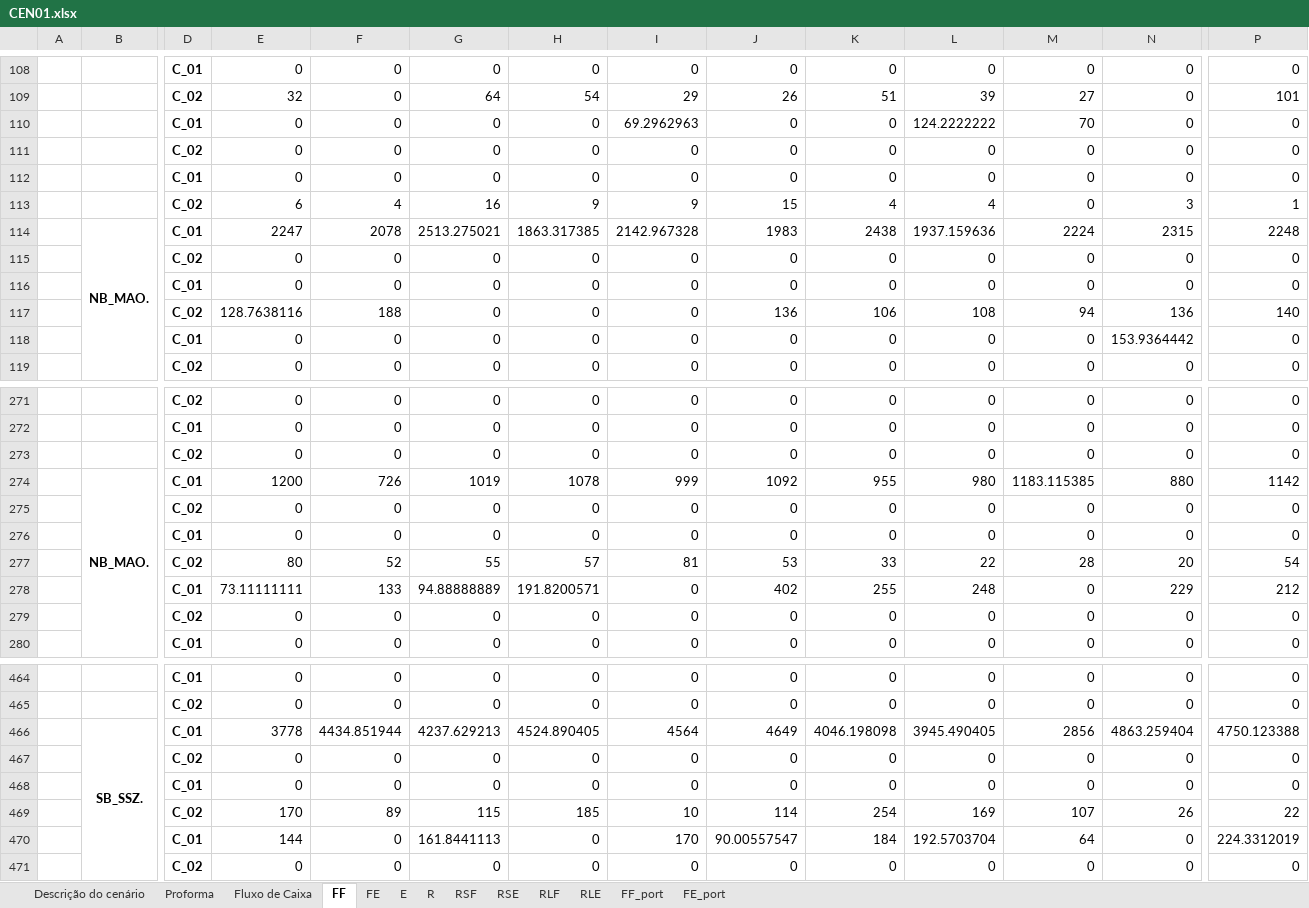
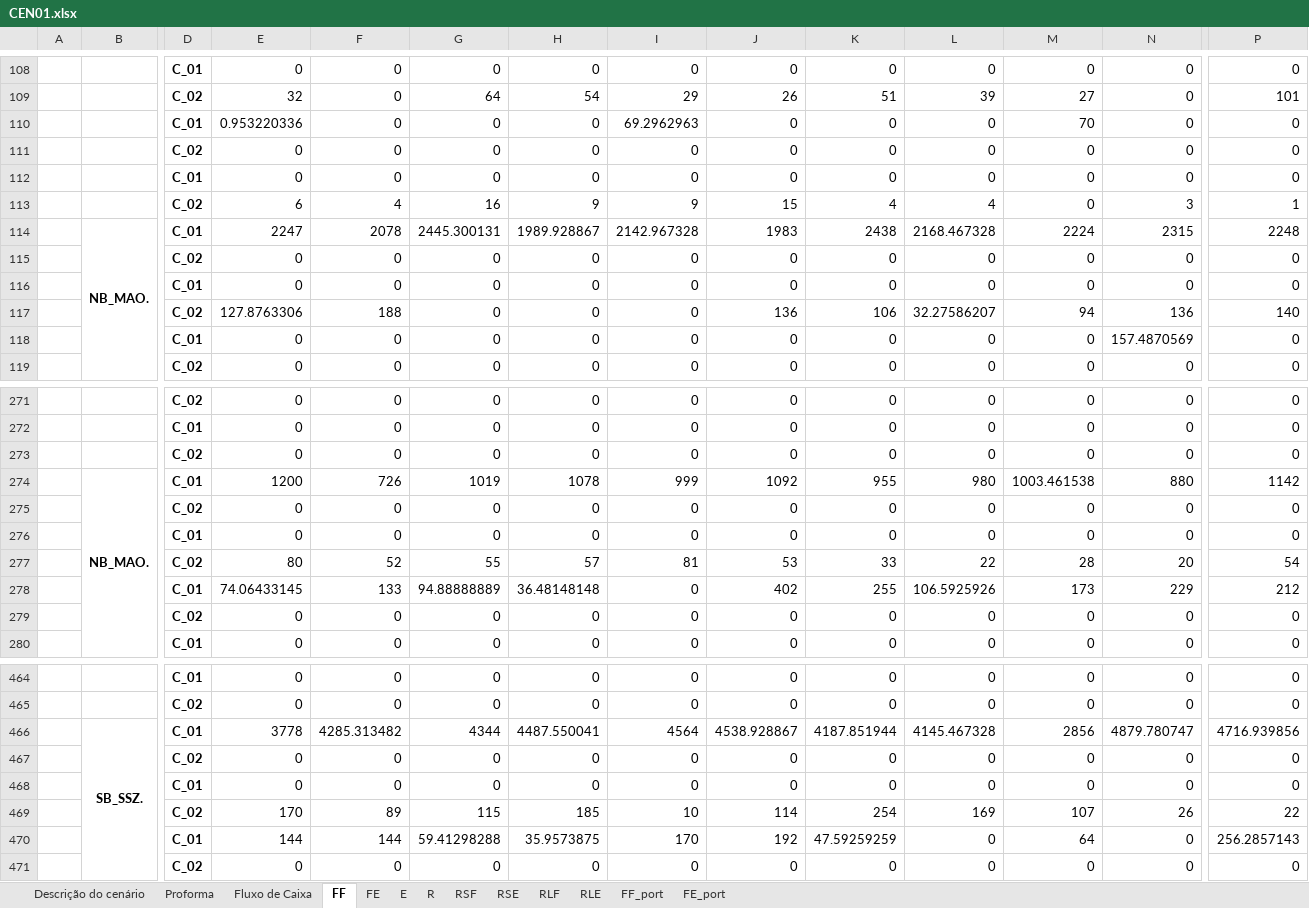
Before and after one commit to enzokgomes/PlanejamentoEstocasticoDeRotas, an Excel workbook: Resultados/CEN01.xlsx, sheet FF, drawn as a sheet; only a part is shown, gaps mark what is left out; values as stored, in another font and other column widths than the file's, no borders; removed rows and columns are numbered as before the commit, all else as after; rows hold the shown columns only; the diff covers the shown part only; the diff names each change by its address in the sheet, - before the commit and + after, or states it on an @@ line.

```diff
--- a/Resultados/CEN01.xlsx (sheet FF)
+++ b/Resultados/CEN01.xlsx (sheet FF)
-E110: 0
+E110: 0.953220336
-L110: 124.2222222
+L110: 0
-G114: 2513.275021
+G114: 2445.300131
-H114: 1863.317385
+H114: 1989.928867
-L114: 1937.159636
+L114: 2168.467328
-E117: 128.7638116
+E117: 127.8763306
-L117: 108
+L117: 32.27586207
-N118: 153.9364442
+N118: 157.4870569
-M274: 1183.115385
+M274: 1003.461538
-E278: 73.11111111
+E278: 74.06433145
-H278: 191.8200571
+H278: 36.48148148
-L278: 248
+L278: 106.5925926
-M278: 0
+M278: 173
-row 466:  | SB_SSZ. | C_01 | 3778 | 4434.851944 | 4237.629213 | 4524.890405 | 4564 | 4649 | 4046.198098 | 3945.490405 | 2856 | 4863.259404 | 4750.123388
+row 466:  | SB_SSZ. | C_01 | 3778 | 4285.313482 | 4344 | 4487.550041 | 4564 | 4538.928867 | 4187.851944 | 4145.467328 | 2856 | 4879.780747 | 4716.939856
-F470: 0
+F470: 144
-G470: 161.8441113
+G470: 59.41298288
-H470: 0
+H470: 35.9573875
-J470: 90.00557547
+J470: 192
-K470: 184
+K470: 47.59259259
-L470: 192.5703704
+L470: 0
-P470: 224.3312019
+P470: 256.2857143
```
Also changed, not shown: 23 edited cells elsewhere in this sheet, sheet E, sheet RSF, sheet RSE, sheet Fluxo de Caixa, sheet Proforma, sheet FF_port, 6 more sheets, Dados/Modelo CEN01.xlsx, 17 other files.
